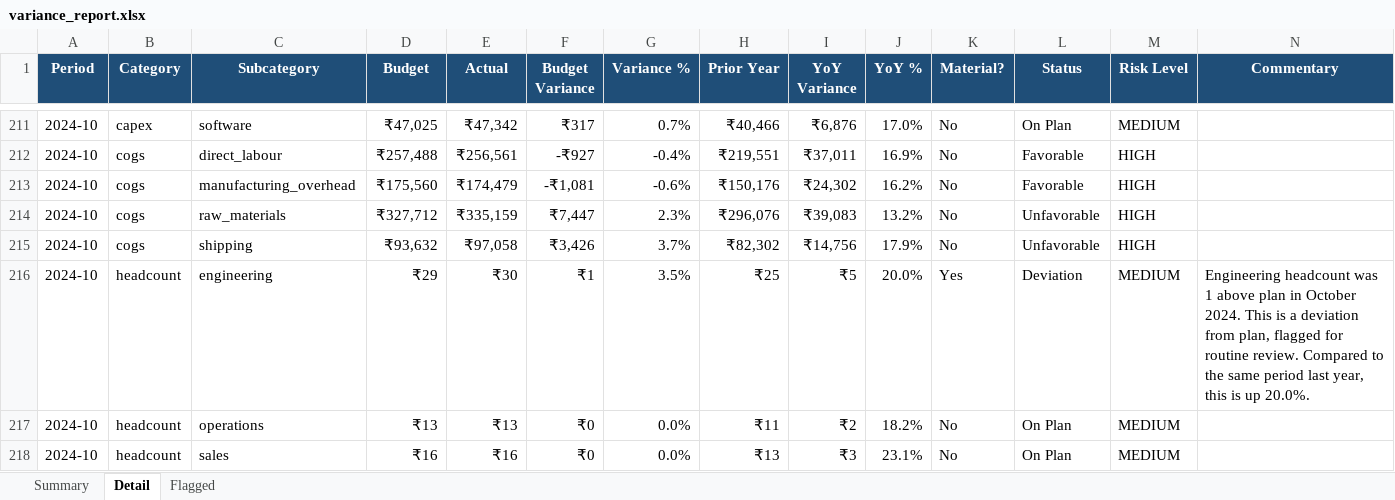
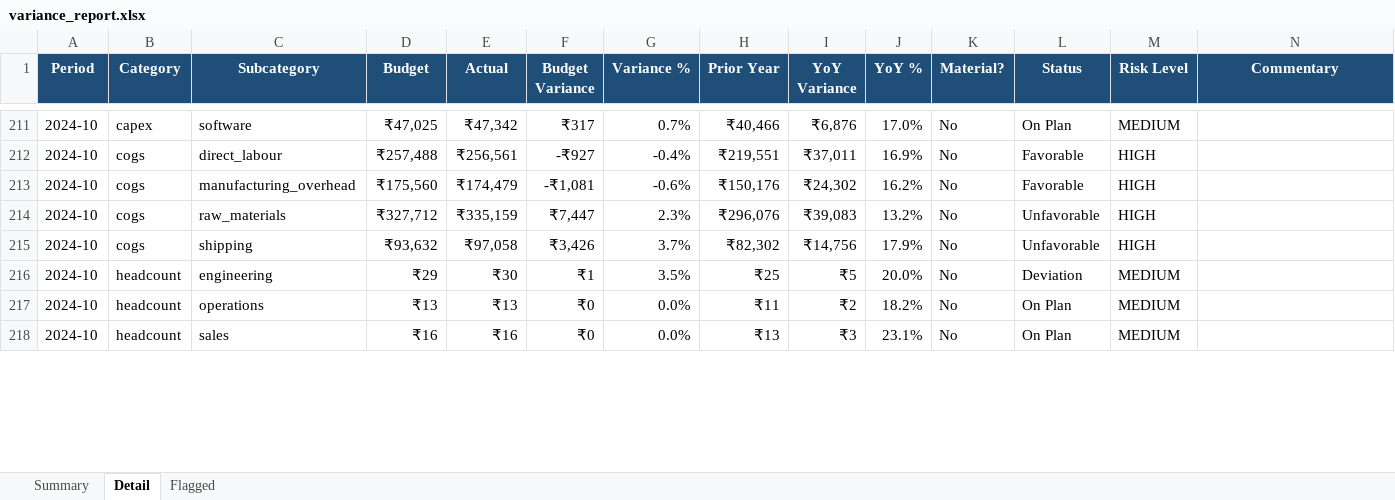
Before and after one commit to imaaduddin-72/Variance-intelligence-tool, an Excel workbook: sample_output/variance_report.xlsx, sheet Detail, drawn as a sheet; only a part is shown, gaps mark what is left out; values as stored, in another font and other column widths than the file's, no borders; conditional formats and table styles not drawn; the diff covers the shown part only; the diff names each change by its address in the sheet, - before the commit and + after, or states it on an @@ line.

```diff
--- a/sample_output/variance_report.xlsx (sheet Detail)
+++ b/sample_output/variance_report.xlsx (sheet Detail)
-K216 (Material?): Yes
+K216 (Material?): No
-N216 (Commentary): Engineering headcount was 1 above plan in October 2024. This is a deviation from plan, flagged for routine review. Compared to the same period last year, this is up 20.0%.
+N216 (Commentary): (empty)
```
Also changed, not shown: 38 edited cells elsewhere in this sheet, sheet Flagged, sheet Summary, 2 other files.
